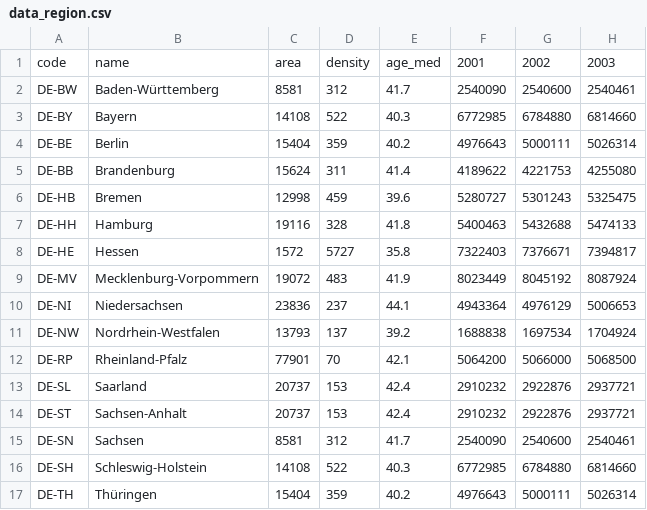
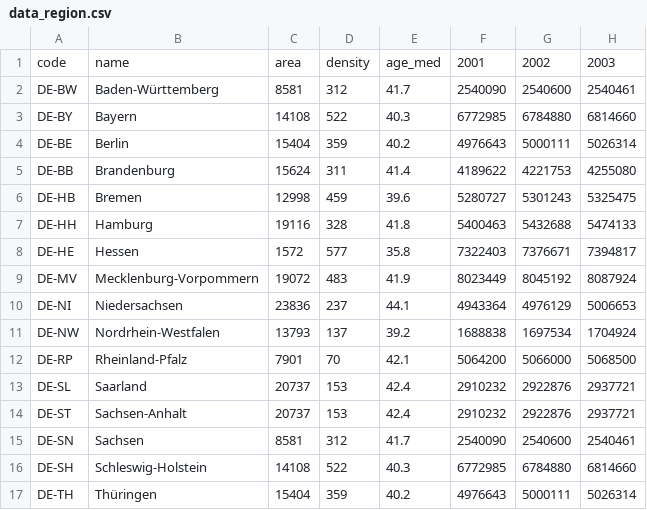
Before and after one commit to shadyemansour/scrollytelling_infoVis, a CSV file: public/data/data_region.csv, drawn as a sheet; only a part is shown; the diff names each change by its address in the sheet, - before the commit and + after, or states it on an @@ line.

```diff
--- a/public/data/data_region.csv
+++ b/public/data/data_region.csv
-D8: 5727
+D8: 577
-C12: 77901
+C12: 7901
```
Also changed, not shown: 4 other files.
